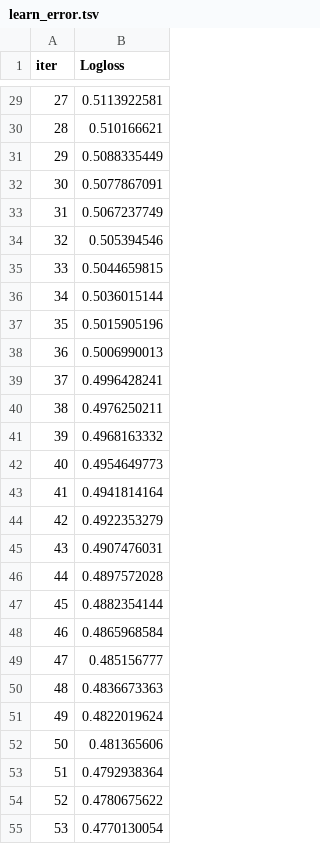
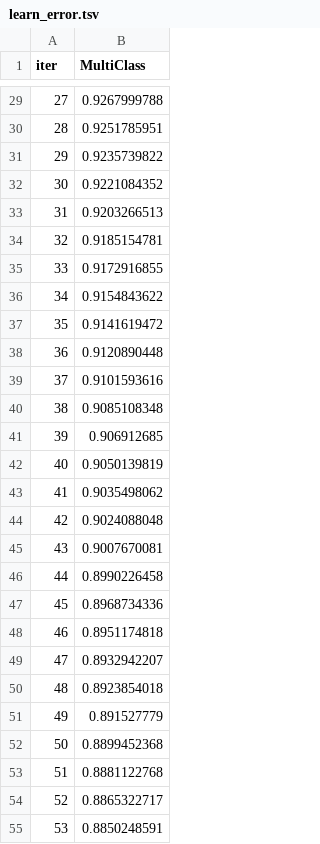
Before and after one commit to lrivals/FootWork, a TSV file: catboost_info/learn_error.tsv, drawn as a sheet; only a part is shown, gaps mark what is left out; the diff covers the shown part only.

```diff
--- a/catboost_info/learn_error.tsv
+++ b/catboost_info/learn_error.tsv
@@ -1 +1 @@
-iter	Logloss
+iter	MultiClass
@@ -29,27 +29,27 @@ iter	Logloss
-27	0.5113922581
-28	0.510166621
-29	0.5088335449
-30	0.5077867091
-31	0.5067237749
-32	0.505394546
-33	0.5044659815
-34	0.5036015144
-35	0.5015905196
-36	0.5006990013
-37	0.4996428241
-38	0.4976250211
-39	0.4968163332
-40	0.4954649773
-41	0.4941814164
-42	0.4922353279
-43	0.4907476031
-44	0.4897572028
-45	0.4882354144
-46	0.4865968584
-47	0.485156777
-48	0.4836673363
-49	0.4822019624
-50	0.481365606
-51	0.4792938364
-52	0.4780675622
-53	0.4770130054
+27	0.9267999788
+28	0.9251785951
+29	0.9235739822
+30	0.9221084352
+31	0.9203266513
+32	0.9185154781
+33	0.9172916855
+34	0.9154843622
+35	0.9141619472
+36	0.9120890448
+37	0.9101593616
+38	0.9085108348
+39	0.906912685
+40	0.9050139819
+41	0.9035498062
+42	0.9024088048
+43	0.9007670081
+44	0.8990226458
+45	0.8968734336
+46	0.8951174818
+47	0.8932942207
+48	0.8923854018
+49	0.891527779
+50	0.8899452368
+51	0.8881122768
+52	0.8865322717
+53	0.8850248591
```
Also changed, not shown: 73 edited cells elsewhere in this file, catboost_info/time_left.tsv, 6 other files.
